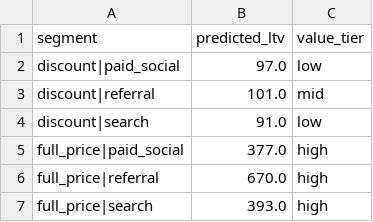
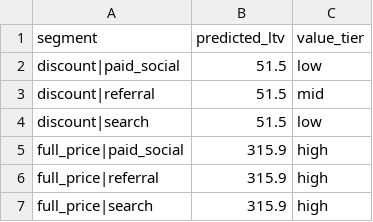
Before and after one commit to udacity/AI_Marketing-C2-cd15651-exercises, a CSV file: ltv-to-bidding/exercise/solution/bidding-signal-upload.csv, drawn as a sheet.

```diff
--- a/ltv-to-bidding/exercise/solution/bidding-signal-upload.csv
+++ b/ltv-to-bidding/exercise/solution/bidding-signal-upload.csv
@@ -1,7 +1,7 @@
 segment,predicted_ltv,value_tier
-discount|paid_social,97.0,low
-discount|referral,101.0,mid
-discount|search,91.0,low
-full_price|paid_social,377.0,high
-full_price|referral,670.0,high
-full_price|search,393.0,high
+discount|paid_social,51.5,low
+discount|referral,51.5,mid
+discount|search,51.5,low
+full_price|paid_social,315.9,high
+full_price|referral,315.9,high
+full_price|search,315.9,high
```
Also changed, not shown: 9 other files.
